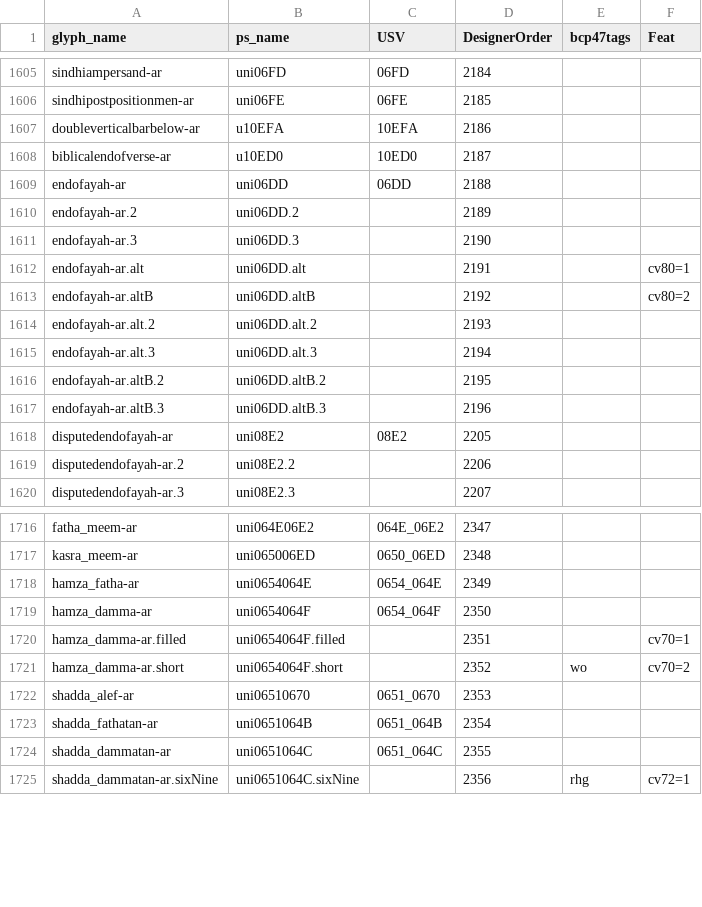
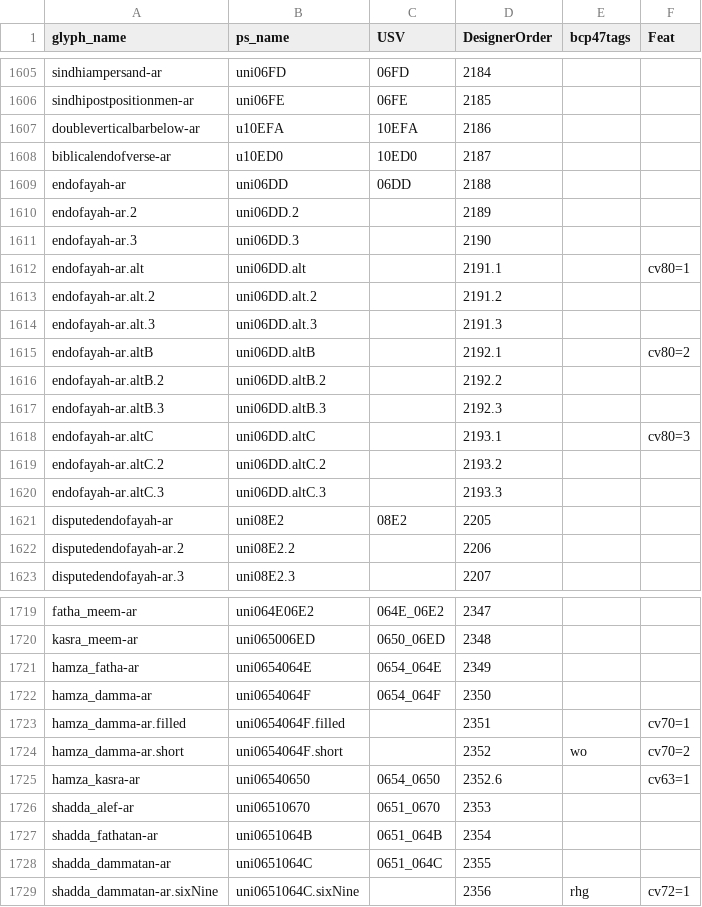
Before and after one commit to silnrsi/font-scheherazade, a CSV file: source/glyph_data.csv, drawn as a sheet; only a part is shown, gaps mark what is left out.

Commit message:
Add placeholders for new endofayah and hamza-kasra ligature.

```diff
--- a/source/glyph_data.csv
+++ b/source/glyph_data.csv
@@ -1611,8 +1611,11 @@ endofayah-ar.2,uni06DD.2,,2189,,
 endofayah-ar.3,uni06DD.3,,2190,,
-endofayah-ar.alt,uni06DD.alt,,2191,,cv80=1
-endofayah-ar.altB,uni06DD.altB,,2192,,cv80=2
-endofayah-ar.alt.2,uni06DD.alt.2,,2193,,
-endofayah-ar.alt.3,uni06DD.alt.3,,2194,,
-endofayah-ar.altB.2,uni06DD.altB.2,,2195,,
-endofayah-ar.altB.3,uni06DD.altB.3,,2196,,
+endofayah-ar.alt,uni06DD.alt,,2191.1,,cv80=1
+endofayah-ar.alt.2,uni06DD.alt.2,,2191.2,,
+endofayah-ar.alt.3,uni06DD.alt.3,,2191.3,,
+endofayah-ar.altB,uni06DD.altB,,2192.1,,cv80=2
+endofayah-ar.altB.2,uni06DD.altB.2,,2192.2,,
+endofayah-ar.altB.3,uni06DD.altB.3,,2192.3,,
+endofayah-ar.altC,uni06DD.altC,,2193.1,,cv80=3
+endofayah-ar.altC.2,uni06DD.altC.2,,2193.2,,
+endofayah-ar.altC.3,uni06DD.altC.3,,2193.3,,
 disputedendofayah-ar,uni08E2,08E2,2205,,
@@ -1721,2 +1724,3 @@ hamza_damma-ar.filled,uni0654064F.filled,,2351,,cv70=1
 hamza_damma-ar.short,uni0654064F.short,,2352,wo,cv70=2
+hamza_kasra-ar,uni06540650,0654_0650,2352.6,,cv63=1
 shadda_alef-ar,uni06510670,0651_0670,2353,,
```
Also changed, not shown: 16 other files.
